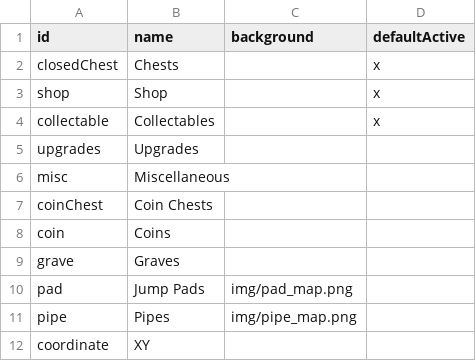
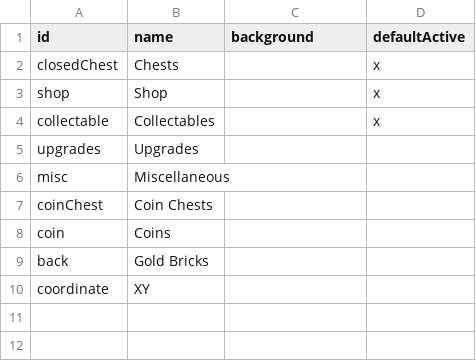
Before and after one commit to SupraGamesCommunity/map-siu, a CSV file: data/layers.csv, drawn as a sheet.

```diff
--- a/data/layers.csv
+++ b/data/layers.csv
@@ -8,5 +8,3 @@ coinChest,Coin Chests,,
 coin,Coins,,
-grave,Graves,,
-pad,Jump Pads,img/pad_map.png,
-pipe,Pipes,img/pipe_map.png,
+back,Gold Bricks,
 coordinate,XY,,
```
Also changed, not shown: 1 other file.
